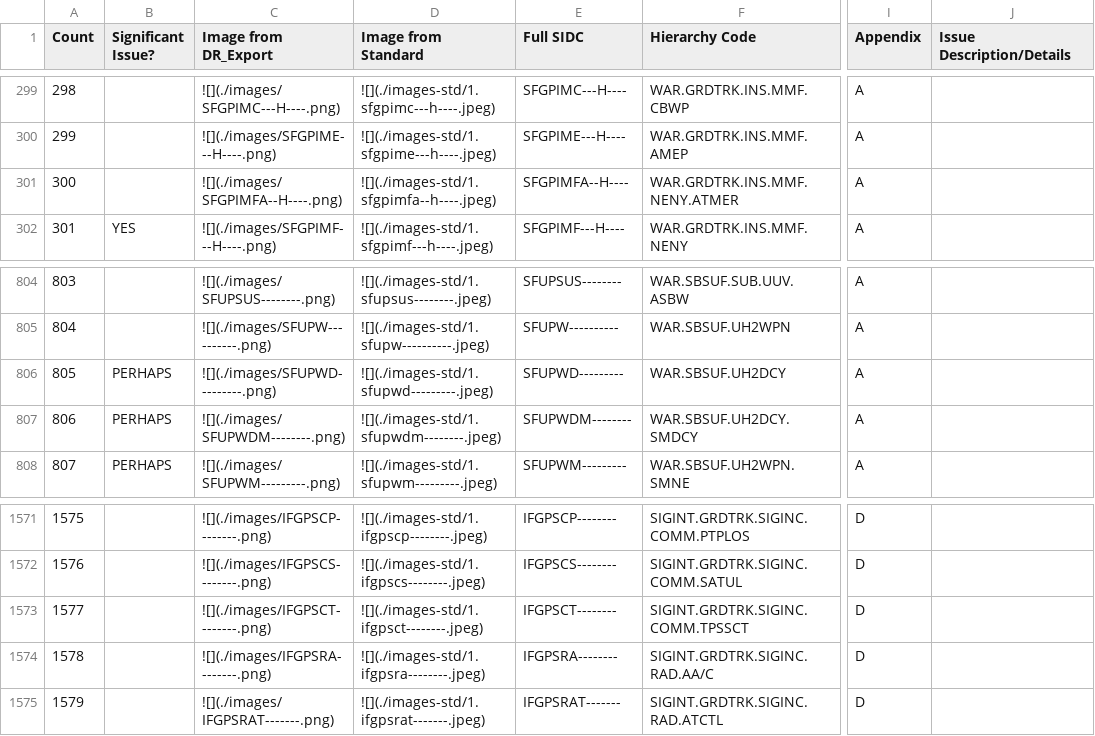
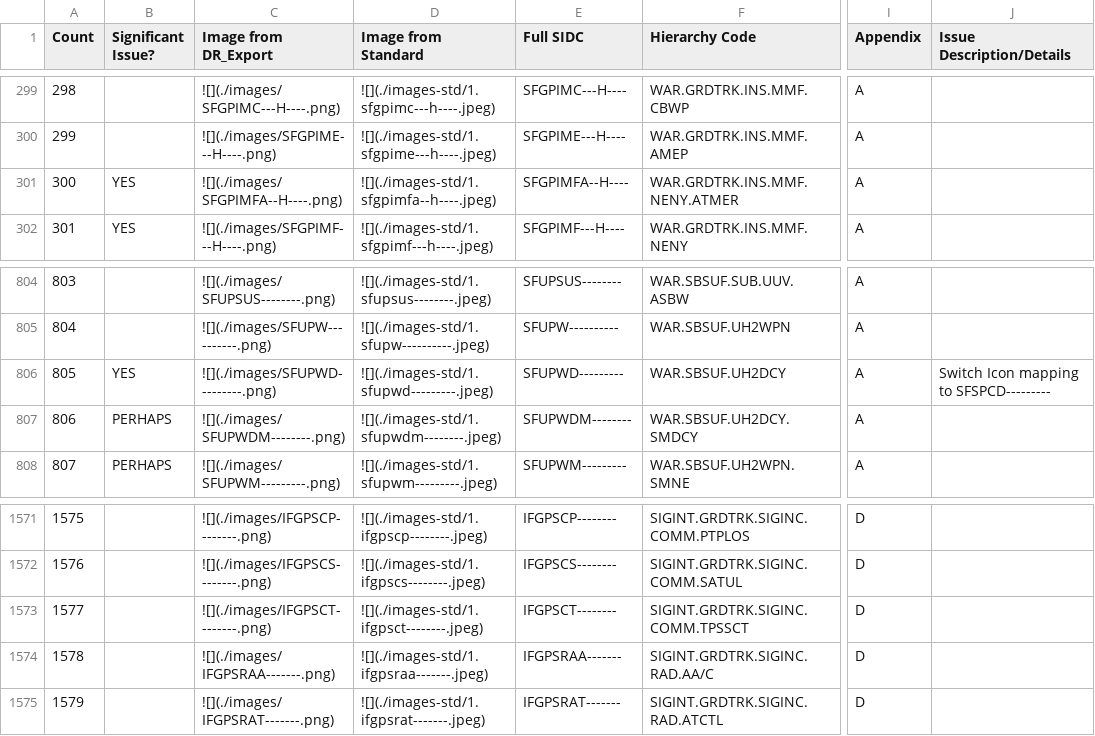
Before and after one commit to csmoore/mil2525-testing, a CSV file: mil2525bc2/Mil2525Bc2-Test-Results.csv, drawn as a sheet; only a part is shown, gaps mark what is left out; the diff names each change by its address in the sheet, - before the commit and + after, or states it on an @@ line.

Commit message:
Fix bad SIDC

```diff
--- a/mil2525bc2/Mil2525Bc2-Test-Results.csv
+++ b/mil2525bc2/Mil2525Bc2-Test-Results.csv
-B301 (Significant Issue?): (empty)
+B301 (Significant Issue?): YES
-B806 (Significant Issue?): PERHAPS
+B806 (Significant Issue?): YES
-J806 (Issue Description/Details): (empty)
+J806 (Issue Description/Details): Switch Icon mapping to SFSPCD---------
-C1574 (Image from DR_Export): ![](./images/IFGPSRA--------.png)
+C1574 (Image from DR_Export): ![](./images/IFGPSRAA-------.png)
-D1574 (Image from Standard): ![](./images-std/1.ifgpsra--------.jpeg)
+D1574 (Image from Standard): ![](./images-std/1.ifgpsraa-------.jpeg)
-E1574 (Full SIDC): IFGPSRA--------
+E1574 (Full SIDC): IFGPSRAA-------
```
Also changed, not shown: 2 other files.
